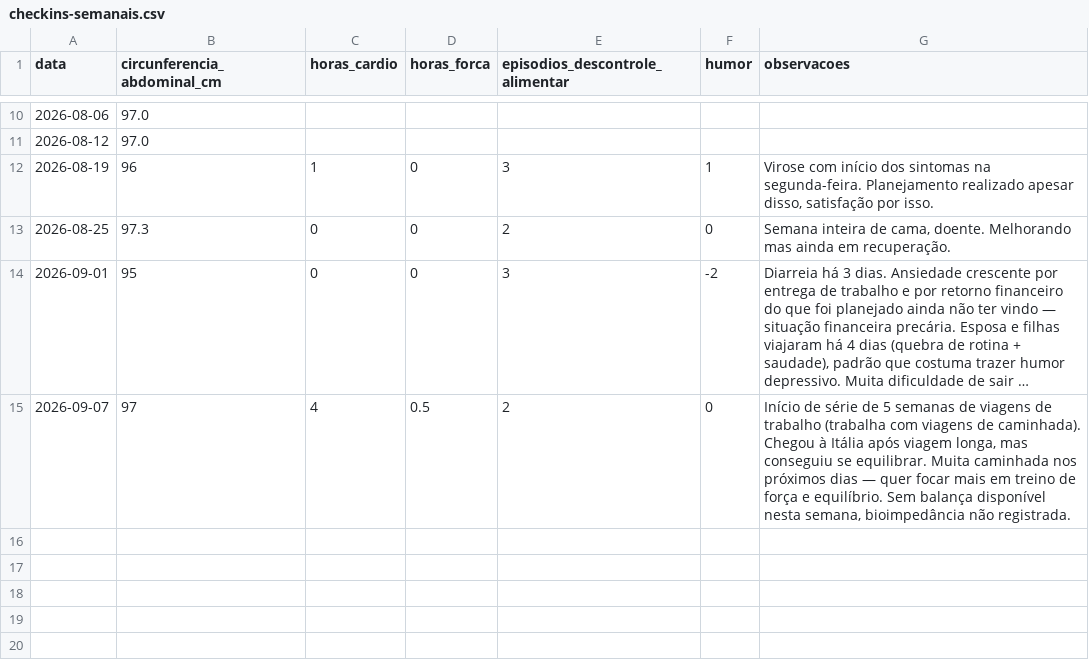
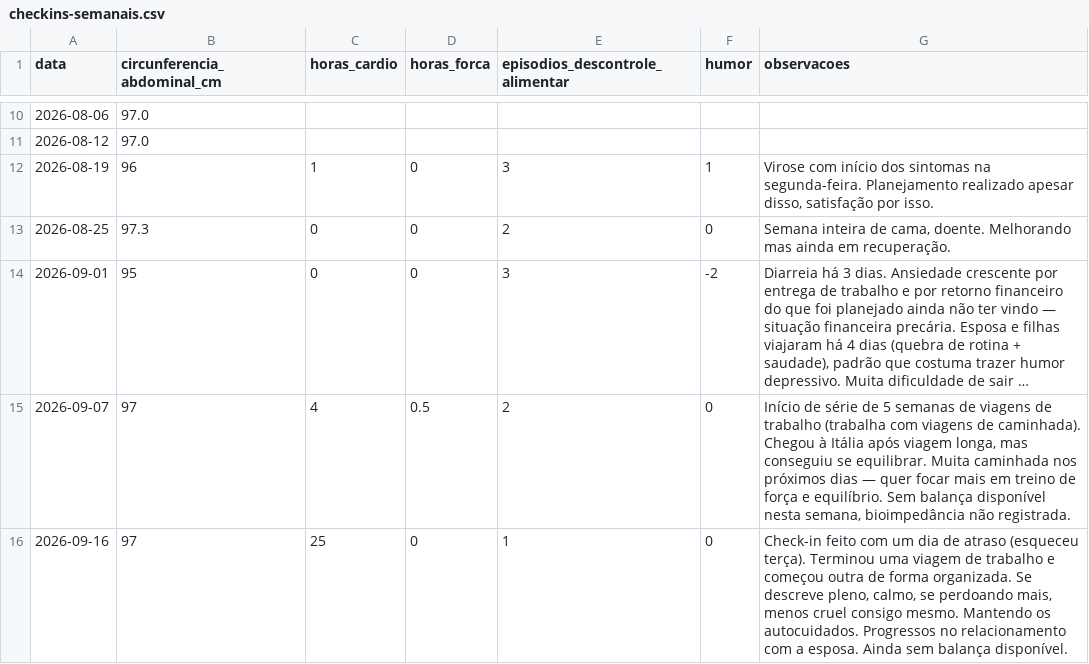
Before and after one commit to felipedpaiva-oss/Agenteautocuidadopublico, a CSV file: data/checkins-semanais.csv, drawn as a sheet; only a part is shown, gaps mark what is left out; long unchanged cells end in …; the diff names each change by its address in the sheet, - before the commit and + after, or states it on an @@ line.

```diff
--- a/data/checkins-semanais.csv
+++ b/data/checkins-semanais.csv
+row 16: 2026-09-16 | 97 | 25 | 0 | 1 | 0 | Check-in feito com um dia de atraso (esqueceu terça). Terminou uma viagem de trabalho e começou outra de forma organizada. Se descreve pleno, calmo, se perdoando mais, menos cruel consigo mesmo. Mantendo os autocuidados. Progressos no relacionamento com a esposa. Ainda sem balança disponível.
```
Also changed, not shown: 1 other file.
